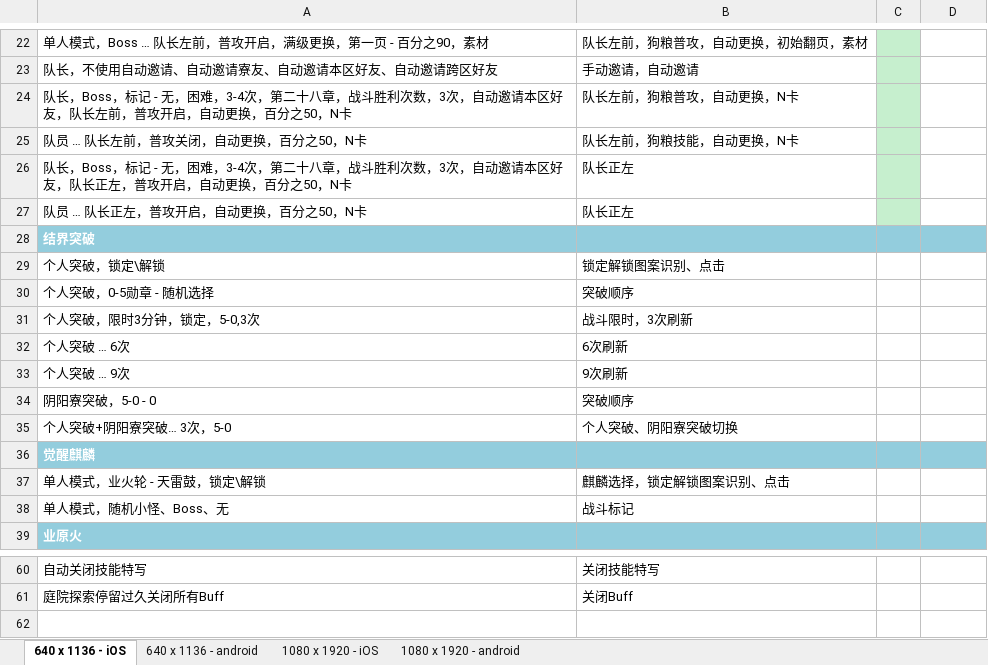
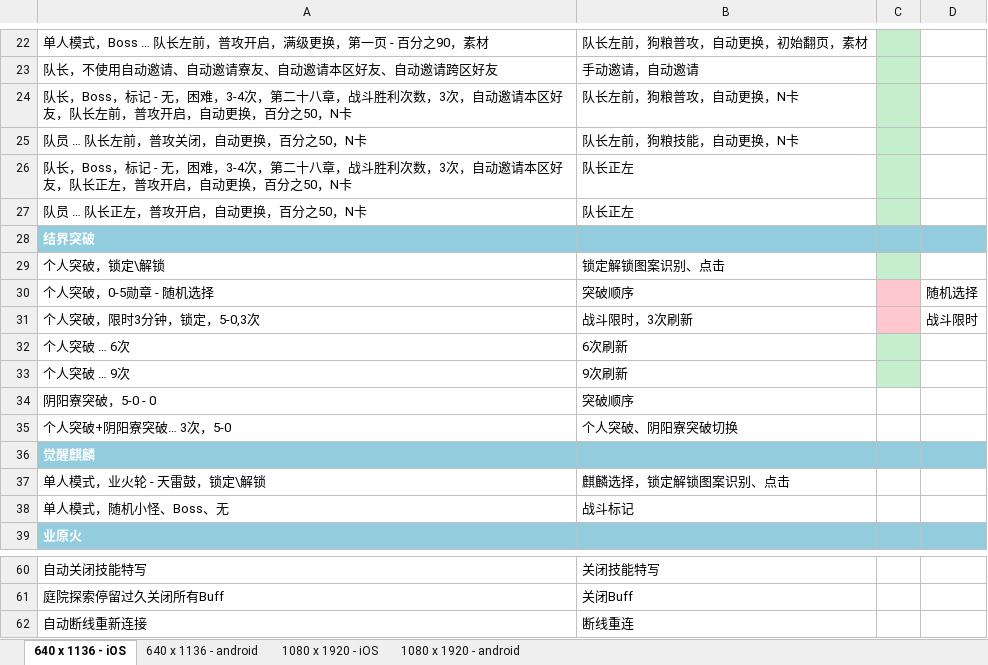
Before and after one commit to xtlsheep/WallBreaker-XXAssistant-Onmyoji, an Excel workbook: Check List.xlsx, sheet 640 x 1136 - iOS, drawn as a sheet; only a part is shown, gaps mark what is left out; values as stored, in another font and other column widths than the file's, no borders; table styles not drawn; the diff names each change by its address in the sheet, - before the commit and + after, or states it on an @@ line.

```diff
--- a/Check List.xlsx (sheet 640 x 1136 - iOS)
+++ b/Check List.xlsx (sheet 640 x 1136 - iOS)
-C29 fill: none
+C29 fill: #C6EFCE
-C30:C31 fill: none
+C30:C31 fill: #FFC7CE
-D30: (empty)
+D30: 随机选择
-D31: (empty)
+D31: 战斗限时
-C32:C33 fill: none
+C32:C33 fill: #C6EFCE
+row 62: 自动断线重新连接 | 断线重连
```
Also changed, not shown: sheet 640 x 1136 - android, sheet 1080 x 1920 - iOS, sheet 1080 x 1920 - android.
